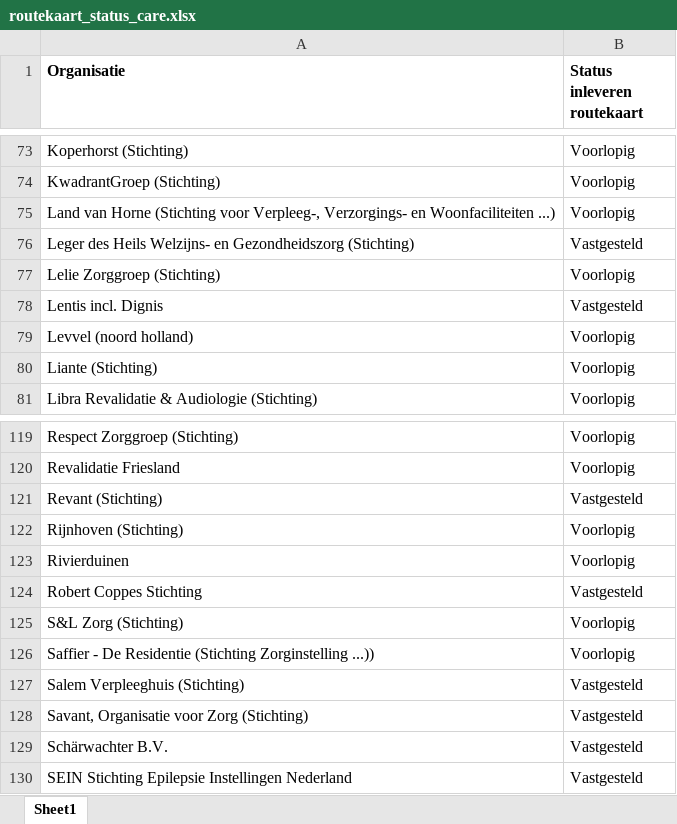
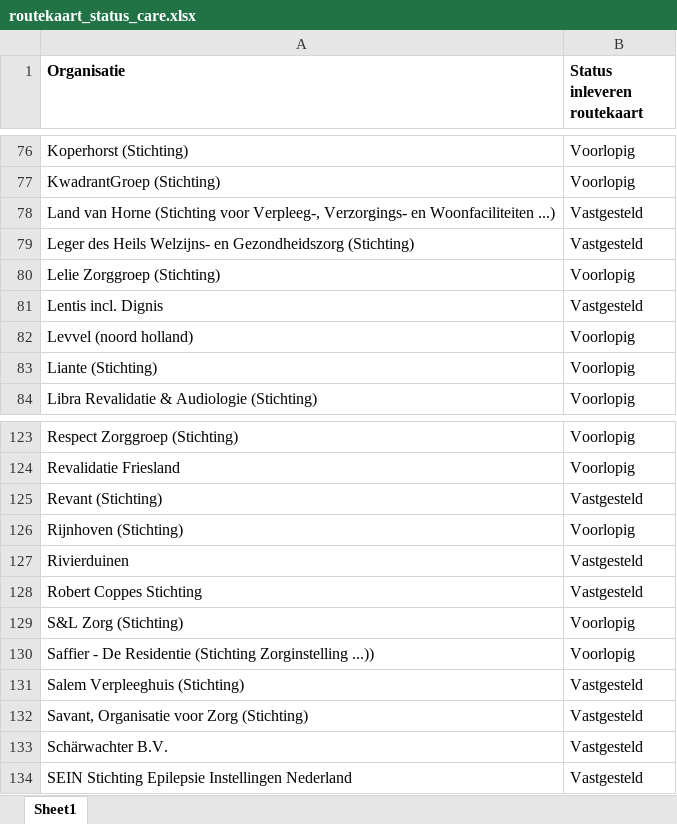
Before and after one commit to ReinierNL/nederland-waterland, an Excel workbook: src/data/routekaart_status_care.xlsx, sheet Sheet1, drawn as a sheet; only a part is shown, gaps mark what is left out; values as stored, in another font and other column widths than the file's, no borders; addresses are those after the commit; the diff covers the shown part only; the diff names each change by its address in the sheet, - before the commit and + after, or states it on an @@ line.

```diff
--- a/src/data/routekaart_status_care.xlsx (sheet Sheet1)
+++ b/src/data/routekaart_status_care.xlsx (sheet Sheet1)
-B78 (Status inleveren routekaart): Voorlopig
+B78 (Status inleveren routekaart): Vastgesteld
-B127 (Status inleveren routekaart): Voorlopig
+B127 (Status inleveren routekaart): Vastgesteld
```
Also changed, not shown: 5 added rows and 1 edited cell elsewhere in this sheet, 2 other files.
